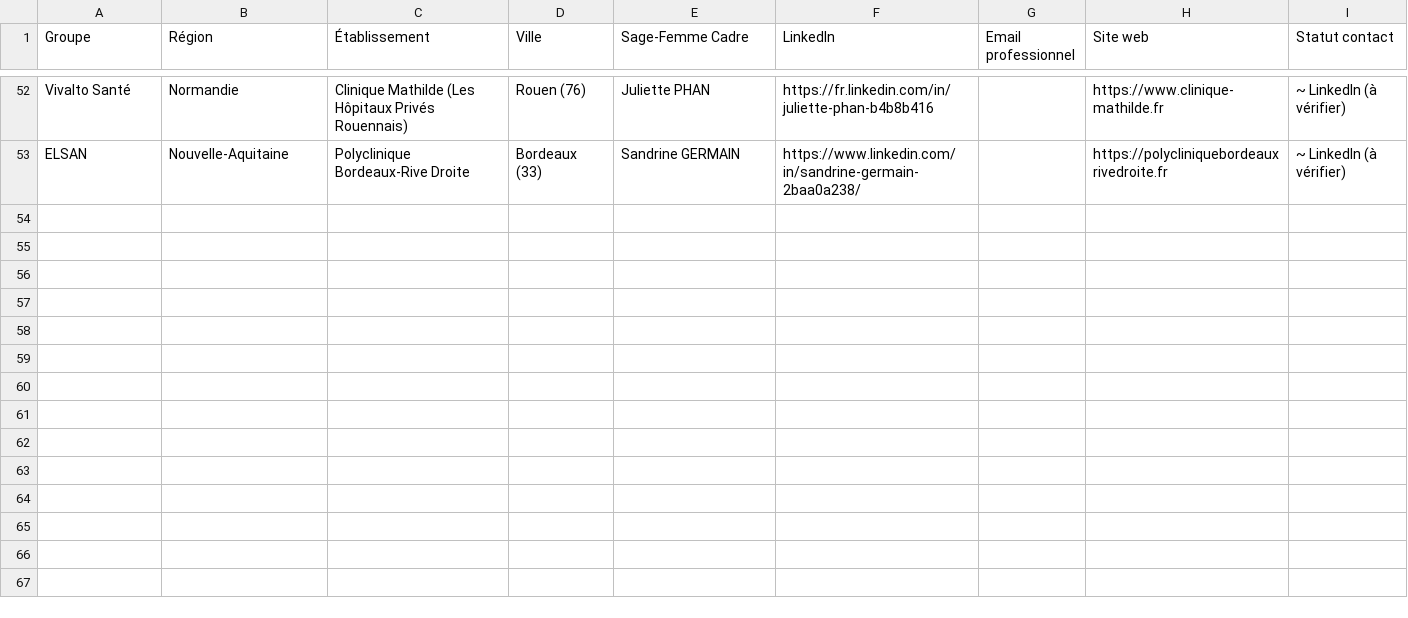
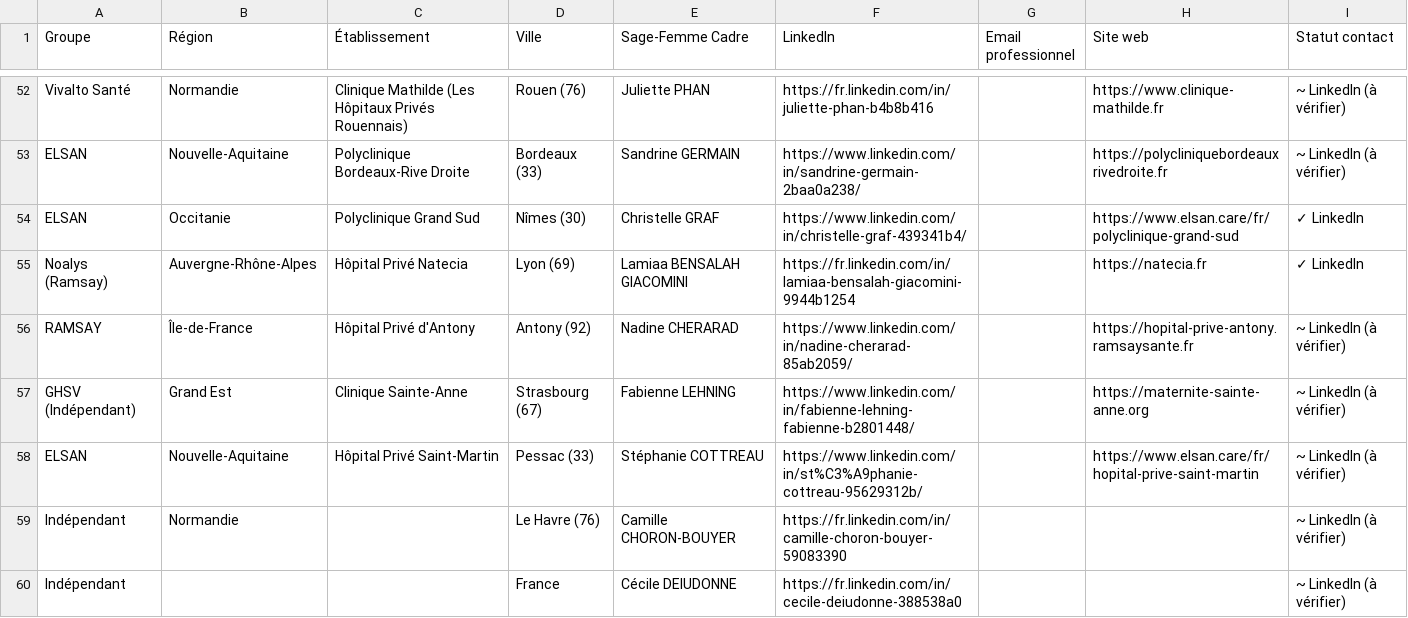
Before and after one commit to Hasnaech/scrapping, a CSV file: liste_pour_fullenrich_v2.csv, drawn as a sheet; only a part is shown, gaps mark what is left out; the diff names each change by its address in the sheet, - before the commit and + after, or states it on an @@ line.

```diff
--- a/liste_pour_fullenrich_v2.csv
+++ b/liste_pour_fullenrich_v2.csv
+row 54: ELSAN | Occitanie | Polyclinique Grand Sud | Nîmes (30) | Christelle GRAF | https://www.linkedin.com/in/christelle-graf-439341b4/ |  | https://www.elsan.care/fr/polyclinique-grand-sud | ✓ LinkedIn
+row 55: Noalys (Ramsay) | Auvergne-Rhône-Alpes | Hôpital Privé Natecia | Lyon (69) | Lamiaa BENSALAH GIACOMINI | https://fr.linkedin.com/in/lamiaa-bensalah-giacomini-9944b1254 |  | https://natecia.fr | ✓ LinkedIn
+row 56: RAMSAY | Île-de-France | Hôpital Privé d'Antony | Antony (92) | Nadine CHERARAD | https://www.linkedin.com/in/nadine-cherarad-85ab2059/ |  | https://hopital-prive-antony.ramsaysante.fr | ~ LinkedIn (à vérifier)
+row 57: GHSV (Indépendant) | Grand Est | Clinique Sainte-Anne | Strasbourg (67) | Fabienne LEHNING | https://www.linkedin.com/in/fabienne-lehning-fabienne-b2801448/ |  | https://maternite-sainte-anne.org | ~ LinkedIn (à vérifier)
+row 58: ELSAN | Nouvelle-Aquitaine | Hôpital Privé Saint-Martin | Pessac (33) | Stéphanie COTTREAU | https://www.linkedin.com/in/st%C3%A9phanie-cottreau-95629312b/ |  | https://www.elsan.care/fr/hopital-prive-saint-martin | ~ LinkedIn (à vérifier)
+row 59: Indépendant | Normandie |  | Le Havre (76) | Camille CHORON-BOUYER | https://fr.linkedin.com/in/camille-choron-bouyer-59083390 |  |  | ~ LinkedIn (à vérifier)
+row 60: Indépendant |  |  | France | Cécile DEIUDONNE | https://fr.linkedin.com/in/cecile-deiudonne-388538a0 |  |  | ~ LinkedIn (à vérifier)
```
